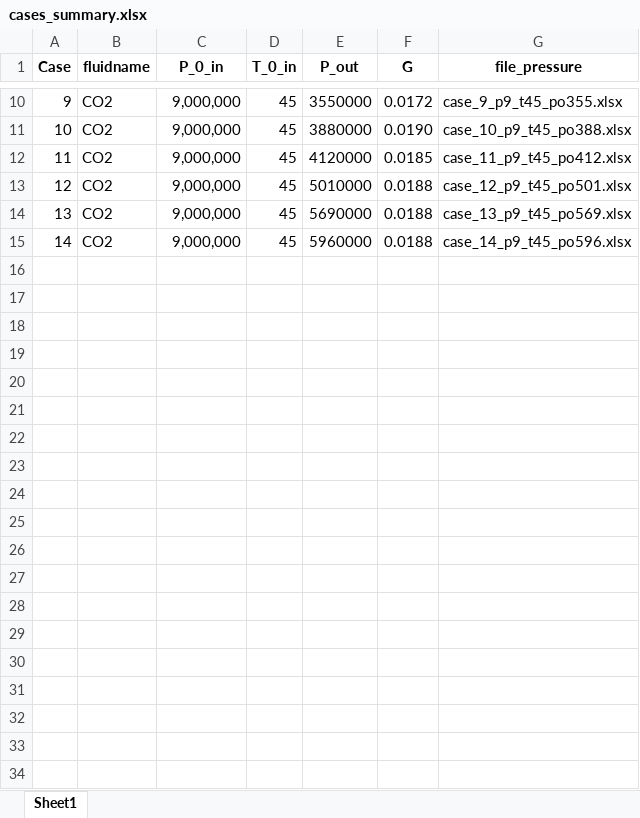
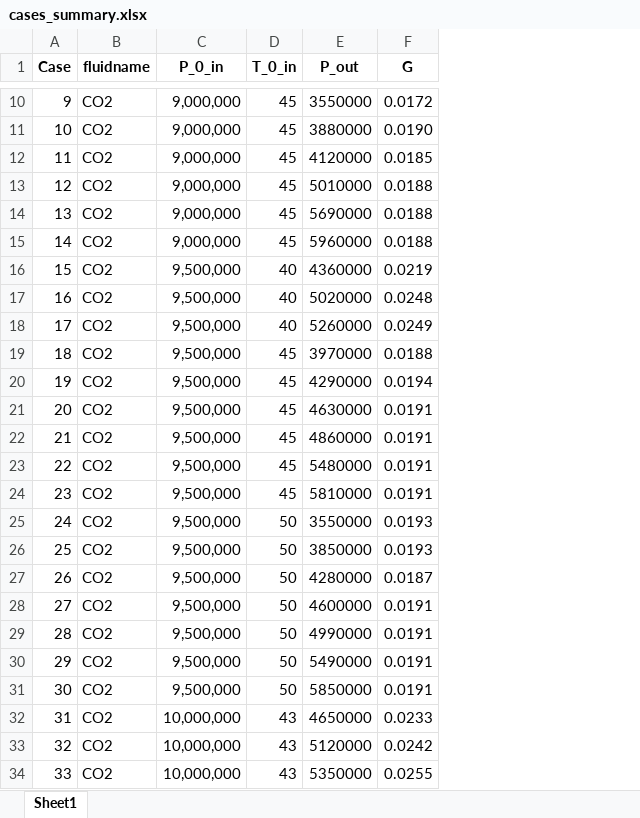
Before and after one commit to turbo-sim/nozzle-hyperbolic, an Excel workbook: validation_cases/Barana2009/cases_summary.xlsx, sheet Sheet1, drawn as a sheet; only a part is shown, gaps mark what is left out; values as stored, in another font and other column widths than the file's, no borders; removed rows and columns are numbered as before the commit, all else as after; the diff covers the shown part only; the diff names each change by its address in the sheet, - before the commit and + after, or states it on an @@ line.

Commit message:
Data from Barna

```diff
--- a/validation_cases/Barana2009/cases_summary.xlsx (sheet Sheet1)
+++ b/validation_cases/Barana2009/cases_summary.xlsx (sheet Sheet1)
-column G (file_pressure), rows 10-15: case_9_p9_t45_po355.xlsx | case_10_p9_t45_po388.xlsx | case_11_p9_t45_po412.xlsx | case_12_p9_t45_po501.xlsx | case_13_p9_t45_po569.xlsx | case_14_p9_t45_po596.xlsx
+row 16: 15 | CO2 | 9,500,000 | 40 | 4360000 | 0.0219
+row 17: 16 | CO2 | 9,500,000 | 40 | 5020000 | 0.0248
+row 18: 17 | CO2 | 9,500,000 | 40 | 5260000 | 0.0249
+row 19: 18 | CO2 | 9,500,000 | 45 | 3970000 | 0.0188
+row 20: 19 | CO2 | 9,500,000 | 45 | 4290000 | 0.0194
+row 21: 20 | CO2 | 9,500,000 | 45 | 4630000 | 0.0191
+row 22: 21 | CO2 | 9,500,000 | 45 | 4860000 | 0.0191
+row 23: 22 | CO2 | 9,500,000 | 45 | 5480000 | 0.0191
+row 24: 23 | CO2 | 9,500,000 | 45 | 5810000 | 0.0191
+row 25: 24 | CO2 | 9,500,000 | 50 | 3550000 | 0.0193
+row 26: 25 | CO2 | 9,500,000 | 50 | 3850000 | 0.0193
+row 27: 26 | CO2 | 9,500,000 | 50 | 4280000 | 0.0187
+row 28: 27 | CO2 | 9,500,000 | 50 | 4600000 | 0.0191
+row 29: 28 | CO2 | 9,500,000 | 50 | 4990000 | 0.0191
+row 30: 29 | CO2 | 9,500,000 | 50 | 5490000 | 0.0191
+row 31: 30 | CO2 | 9,500,000 | 50 | 5850000 | 0.0191
+row 32: 31 | CO2 | 10,000,000 | 43 | 4650000 | 0.0233
+row 33: 32 | CO2 | 10,000,000 | 43 | 5120000 | 0.0242
+row 34: 33 | CO2 | 10,000,000 | 43 | 5350000 | 0.0255
```
Also changed, not shown: 10 added rows and 1 edited cell elsewhere in this sheet, 24 other files.
